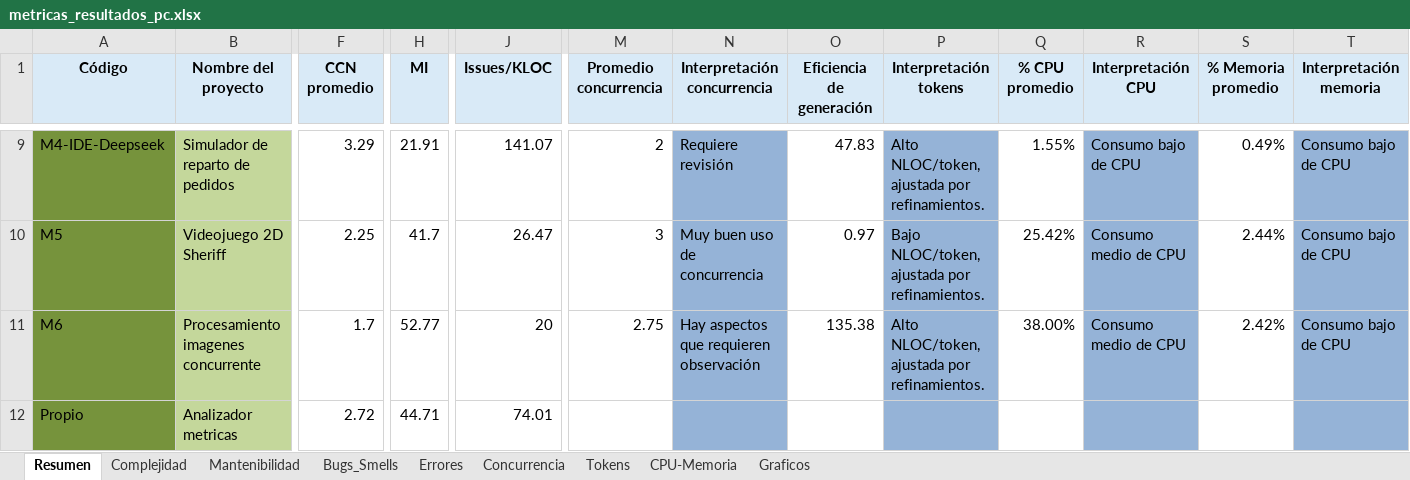
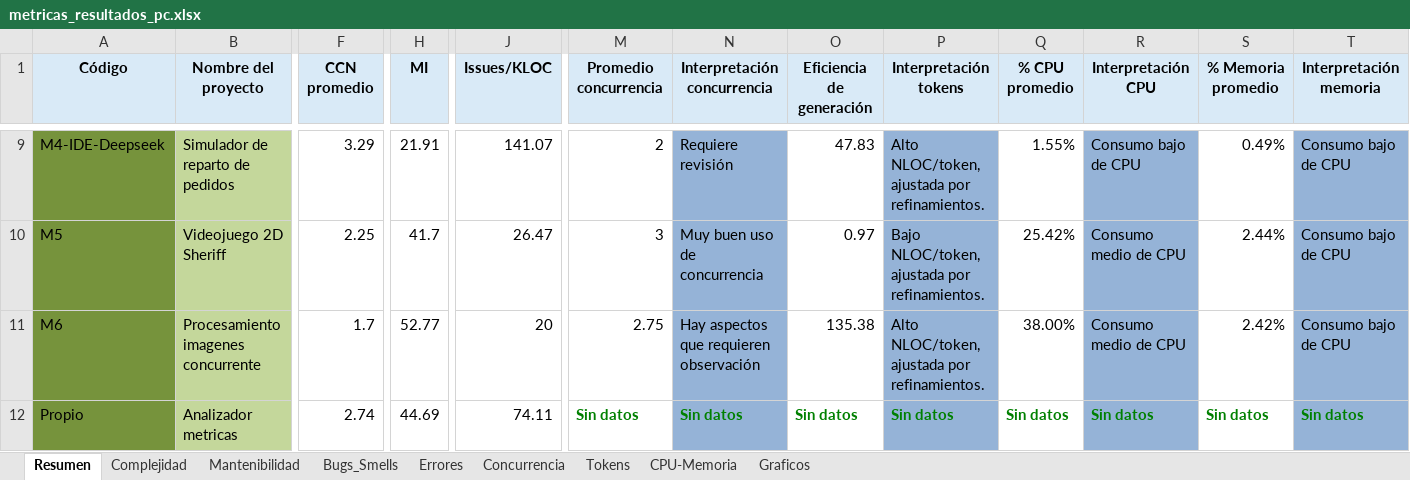
Before and after one commit to soa-pc-unlam/proyecto_code_ia, an Excel workbook: medidor de metricas/automatizacion_completa/metricas_resultados_pc.xlsx, sheet Resumen, drawn as a sheet; only a part is shown, gaps mark what is left out; values as stored, in another font and other column widths than the file's, no borders; the diff names each change by its address in the sheet, - before the commit and + after, or states it on an @@ line.

```diff
--- a/medidor de metricas/automatizacion_completa/metricas_resultados_pc.xlsx (sheet Resumen)
+++ b/medidor de metricas/automatizacion_completa/metricas_resultados_pc.xlsx (sheet Resumen)
-F12 (CCN promedio): 2.72
+F12 (CCN promedio): 2.74
-H12 (MI): 44.71
+H12 (MI): 44.69
-J12 (Issues/KLOC): 74.01
+J12 (Issues/KLOC): 74.11
-M12 (Promedio concurrencia): (empty)
+M12 (Promedio concurrencia): Sin datos
-N12 (Interpretación concurrencia): (empty)
+N12 (Interpretación concurrencia): Sin datos
-O12 (Eficiencia de generación): (empty)
+O12 (Eficiencia de generación): Sin datos
-P12 (Interpretación tokens): (empty)
+P12 (Interpretación tokens): Sin datos
-Q12 (% CPU promedio): (empty)
+Q12 (% CPU promedio): Sin datos
-R12 (Interpretación CPU): (empty)
+R12 (Interpretación CPU): Sin datos
-S12 (% Memoria promedio): (empty)
+S12 (% Memoria promedio): Sin datos
-T12 (Interpretación memoria): (empty)
+T12 (Interpretación memoria): Sin datos
```
Also changed, not shown: sheet Complejidad, sheet Bugs_Smells, sheet Mantenibilidad, medidor de metricas/automatizacion_completa/metricas_resultados_esp32_android.xlsx, 2 other files.
